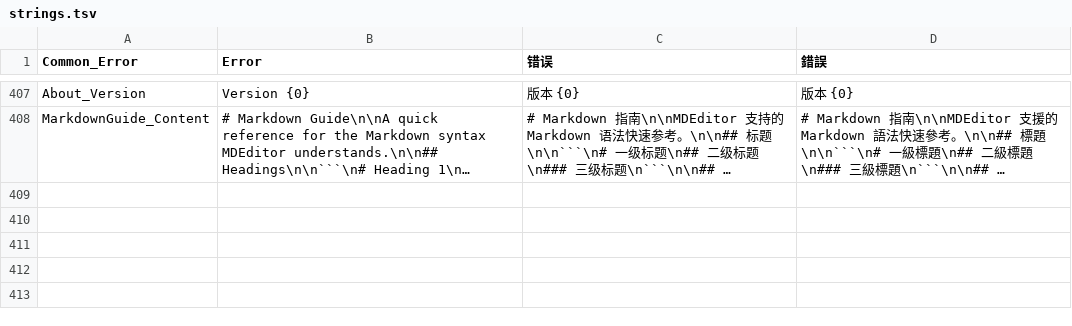
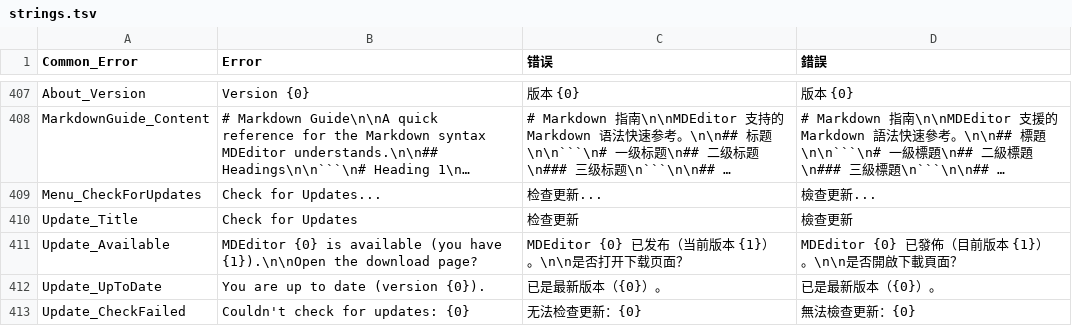
Before and after one commit to zhongwu/MDEditor, a TSV file: MDEditor.Core/Resources/strings.tsv, drawn as a sheet; only a part is shown, gaps mark what is left out; long unchanged cells end in …; the diff names each change by its address in the sheet, - before the commit and + after, or states it on an @@ line.

```diff
--- a/MDEditor.Core/Resources/strings.tsv
+++ b/MDEditor.Core/Resources/strings.tsv
+row 409: Menu_CheckForUpdates | Check for Updates... | 检查更新... | 檢查更新...
+row 410: Update_Title | Check for Updates | 检查更新 | 檢查更新
+row 411: Update_Available | MDEditor {0} is available (you have {1}).\n\nOpen the download page? | MDEditor {0} 已发布（当前版本 {1}）。\n\n是否打开下载页面？ | MDEditor {0} 已發佈（目前版本 {1}）。\n\n是否開啟下載頁面？
+row 412: Update_UpToDate | You are up to date (version {0}). | 已是最新版本（{0}）。 | 已是最新版本（{0}）。
+row 413: Update_CheckFailed | Couldn't check for updates: {0} | 无法检查更新：{0} | 無法檢查更新：{0}
```
Also changed, not shown: 29 other files.
